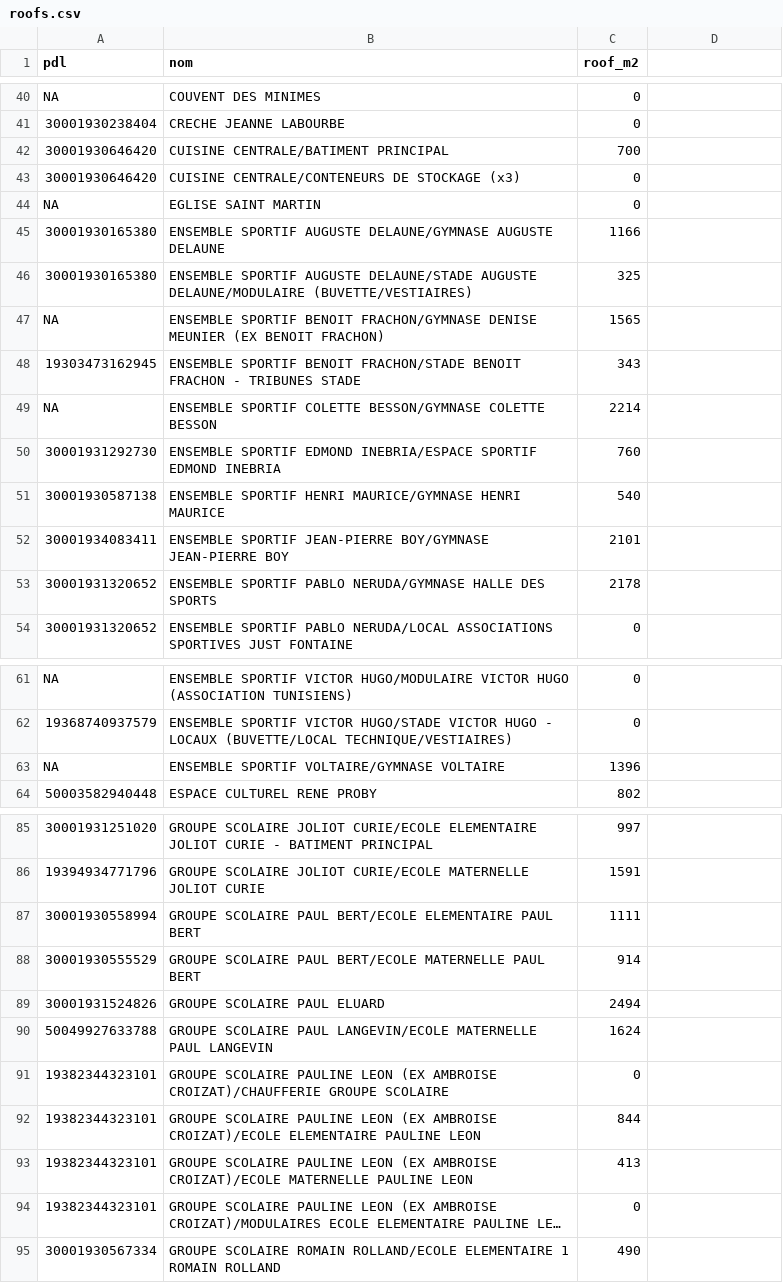
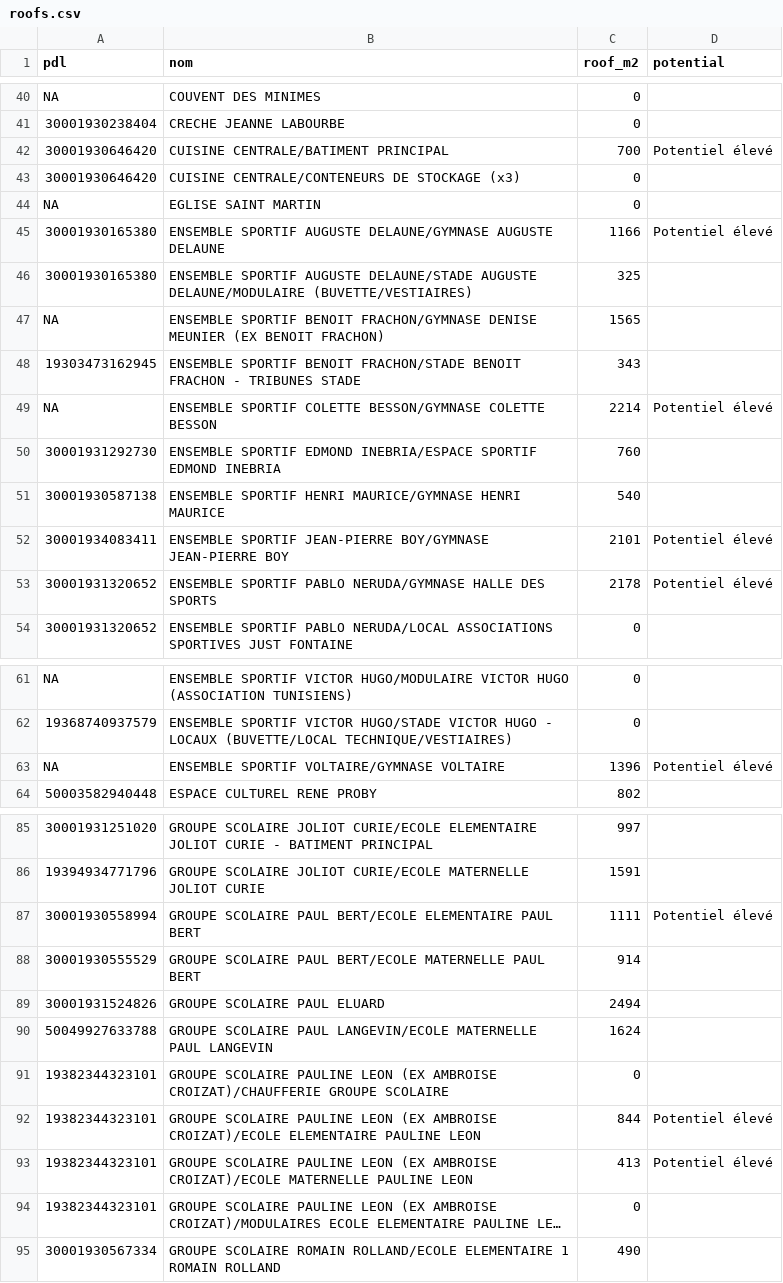
Before and after one commit to NoemieCoulon/duSoleilaSMH, a CSV file: roofs.csv, drawn as a sheet; only a part is shown, gaps mark what is left out; long unchanged cells end in …; the diff covers the shown part only; the diff names each change by its address in the sheet, - before the commit and + after, or states it on an @@ line.

Commit message:
cluster and diff roofs potential

```diff
--- a/roofs.csv
+++ b/roofs.csv
-D1: (empty)
+D1: potential
-D42 (potential): (empty)
+D42 (potential): Potentiel élevé
-D45 (potential): (empty)
+D45 (potential): Potentiel élevé
-D49 (potential): (empty)
+D49 (potential): Potentiel élevé
-D52:D53 (potential): (empty)
+D52:D53 (potential): Potentiel élevé
-D63 (potential): (empty)
+D63 (potential): Potentiel élevé
-D87 (potential): (empty)
+D87 (potential): Potentiel élevé
-D92:D93 (potential): (empty)
+D92:D93 (potential): Potentiel élevé
```
Also changed, not shown: 18 edited cells elsewhere in this file, 3 other files.
